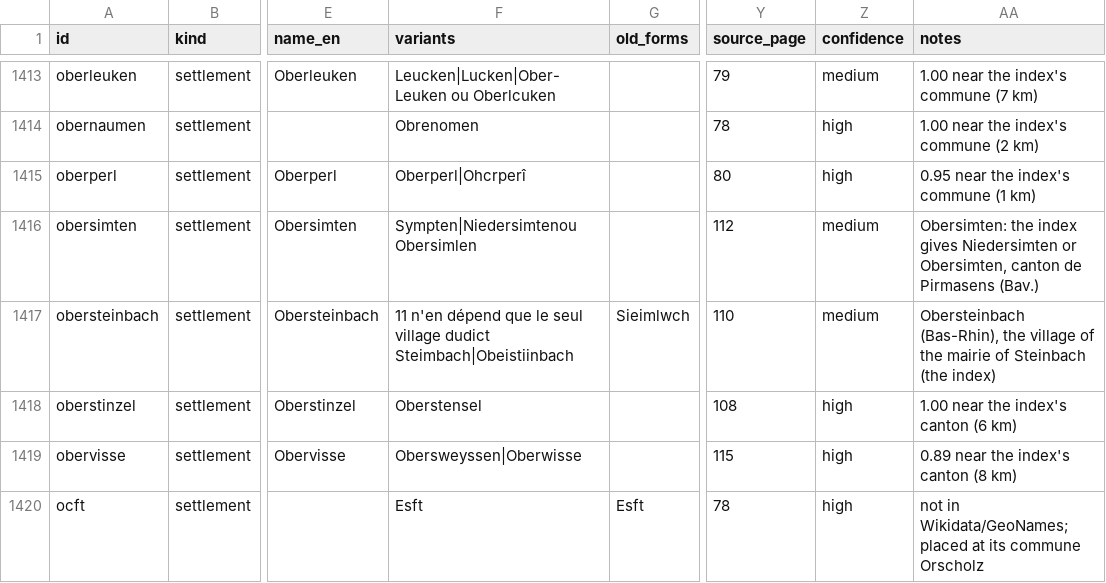
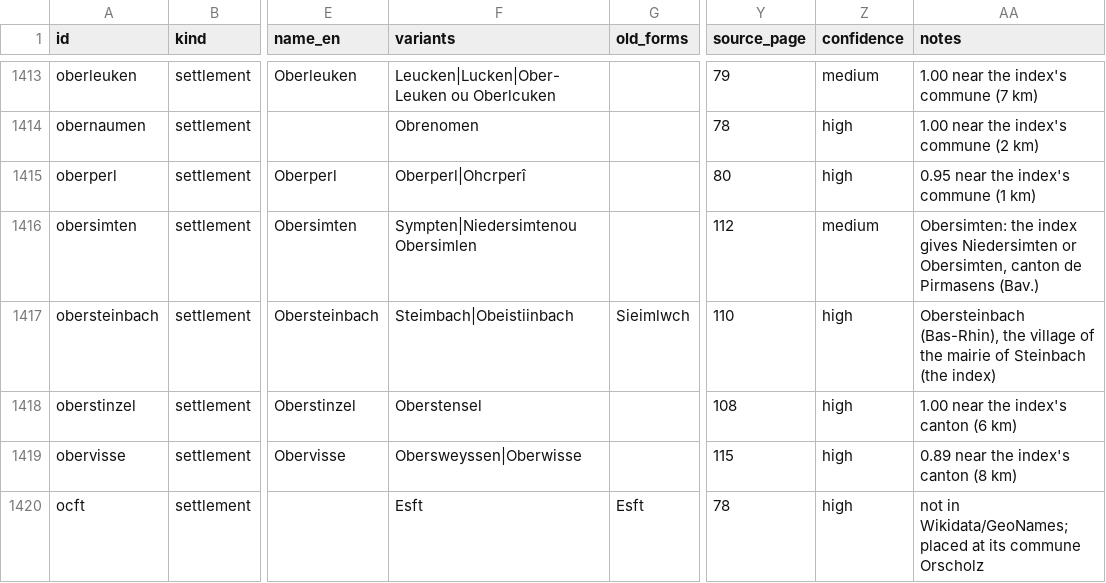
Before and after one commit to skachano/hist-map_dl1594, a CSV file: data/curated/places.csv, drawn as a sheet; only a part is shown, gaps mark what is left out; the diff names each change by its address in the sheet, - before the commit and + after, or states it on an @@ line.

```diff
--- a/data/curated/places.csv
+++ b/data/curated/places.csv
-F1417 (variants): 11 n'en dépend que le seul village dudict Steimbach|Obeistiinbach
+F1417 (variants): Steimbach|Obeistiinbach
-Z1417 (confidence): medium
+Z1417 (confidence): high
```
Also changed, not shown: data/curated/entries.csv, data/curated/index_links.csv, 3 other files.
